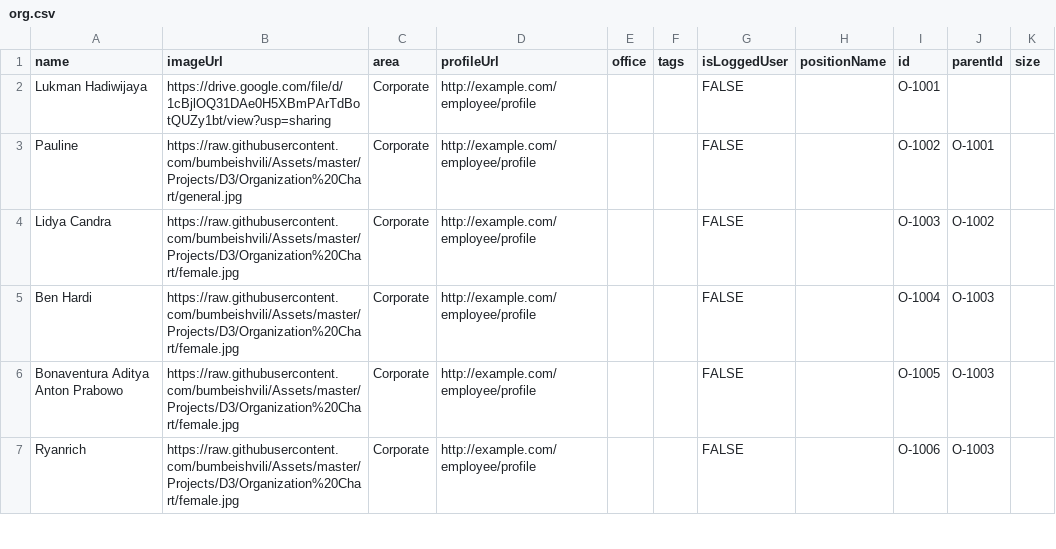
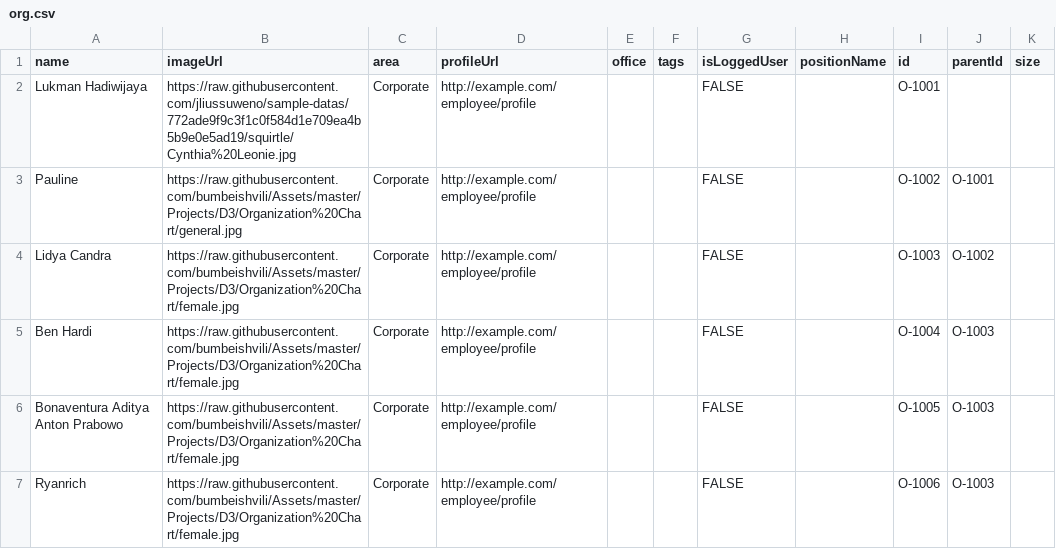
Before and after one commit to jliussuweno/sample-datas, a CSV file: org.csv, drawn as a sheet; only a part is shown.

Commit message:
Update org.csv

```diff
--- a/org.csv
+++ b/org.csv
@@ -1,3 +1,3 @@
 name,imageUrl,area,profileUrl,office,tags,isLoggedUser,positionName,id,parentId,size
-Lukman Hadiwijaya,https://drive.google.com/file/d/1cBjlOQ31DAe0H5XBmPArTdBotQUZy1bt/view?usp=sharing,Corporate,http://example.com/employee/profile,,,FALSE,,O-1001,,
+Lukman Hadiwijaya,https://raw.githubusercontent.com/jliussuweno/sample-datas/772ade9f9c3f1c0f584d1e709ea4b5b9e0e5ad19/squirtle/Cynthia%20Leonie.jpg,Corporate,http://example.com/employee/profile,,,FALSE,,O-1001,,
 Pauline,https://raw.githubusercontent.com/bumbeishvili/Assets/master/Projects/D3/Organization%20Chart/general.jpg,Corporate,http://example.com/employee/profile,,,FALSE,,O-1002,O-1001,
```
